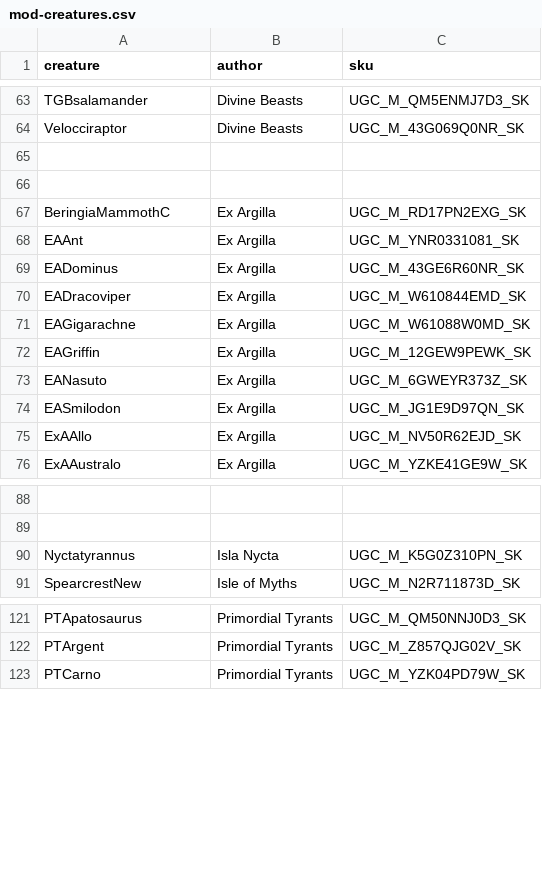
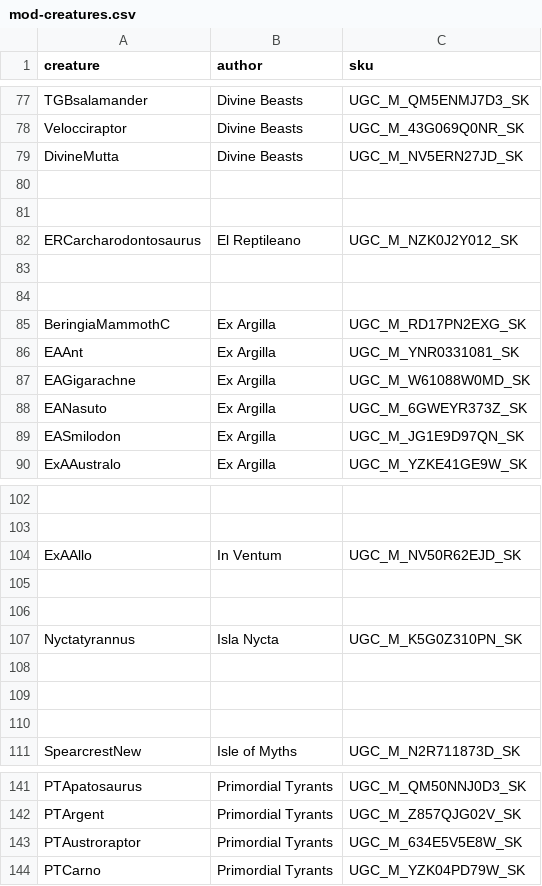
Before and after one commit to NexLink-Core-LLC/game-config-data, a CSV file: path-of-titans/mod-creatures.csv, drawn as a sheet; only a part is shown, gaps mark what is left out; removed rows and columns are numbered as before the commit, all else as after; the diff covers the shown part only; the diff names each change by its address in the sheet, - before the commit and + after, or states it on an @@ line.

```diff
--- a/path-of-titans/mod-creatures.csv
+++ b/path-of-titans/mod-creatures.csv
+row 79: DivineMutta | Divine Beasts | UGC_M_NV5ERN27JD_SK
+row 80: (empty)
+row 81: (empty)
+row 82: ERCarcharodontosaurus | El Reptileano | UGC_M_NZK0J2Y012_SK
-row 69: EADominus | Ex Argilla | UGC_M_43GE6R60NR_SK
-row 70: EADracoviper | Ex Argilla | UGC_M_W610844EMD_SK
-row 72: EAGriffin | Ex Argilla | UGC_M_12GEW9PEWK_SK
-row 75: ExAAllo | Ex Argilla | UGC_M_NV50R62EJD_SK
+row 104: ExAAllo | In Ventum | UGC_M_NV50R62EJD_SK
+row 105: (empty)
+row 106: (empty)
+row 108: (empty)
+row 109: (empty)
+row 110: (empty)
+row 143: PTAustroraptor | Primordial Tyrants | UGC_M_634E5V5E8W_SK
```
Also changed, not shown: 15 added rows and 3 edited cells elsewhere in this file, 1 other file.
